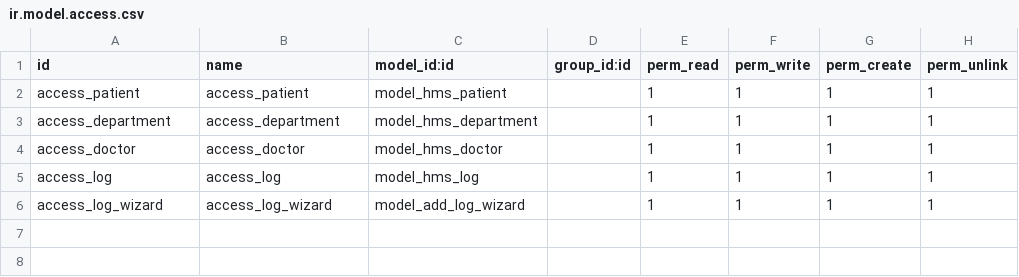
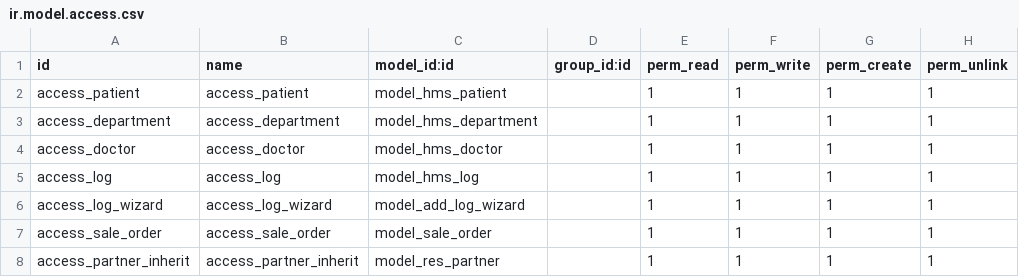
Before and after one commit to MohamedAbdElgni/odoo-custom-addons, a CSV file: hms/security/ir.model.access.csv, drawn as a sheet.

Commit message:
[Edite] customizing crm and sales modules 'lab3 done'

```diff
--- a/hms/security/ir.model.access.csv
+++ b/hms/security/ir.model.access.csv
@@ -6 +6,3 @@ access_log,access_log,model_hms_log,,1,1,1,1
 access_log_wizard,access_log_wizard,model_add_log_wizard,,1,1,1,1
+access_sale_order,access_sale_order,model_sale_order,,1,1,1,1
+access_partner_inherit,access_partner_inherit,model_res_partner,,1,1,1,1
```
Also changed, not shown: 8 other files.
